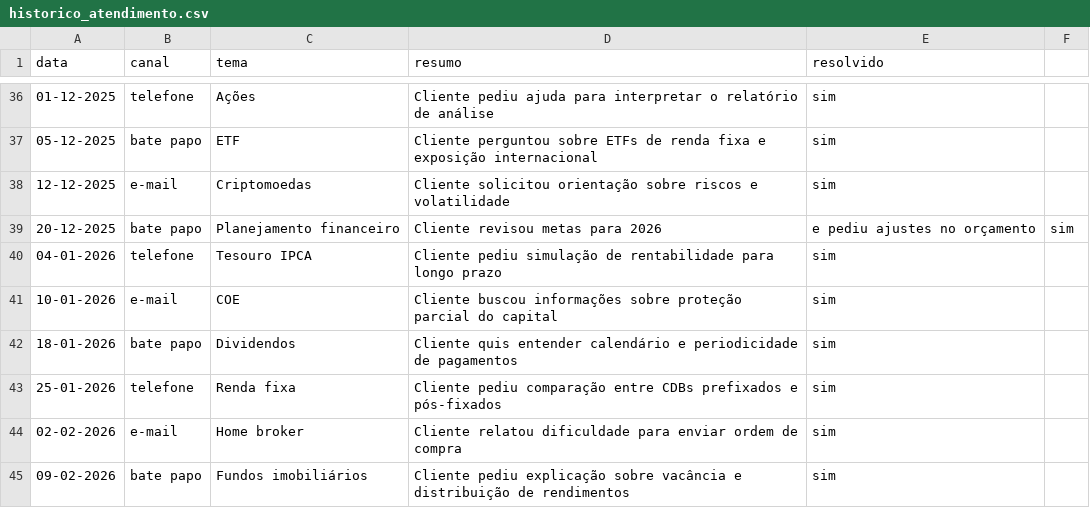
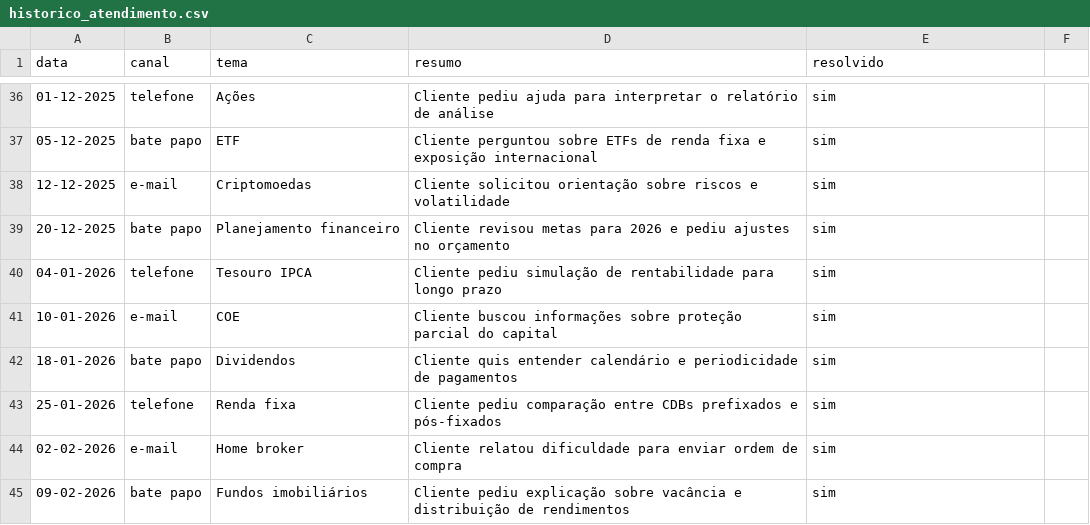
Before and after one commit to pet-souza/dio-lab-bia-do-futuro, a CSV file: data/historico_atendimento.csv, drawn as a sheet; only a part is shown, gaps mark what is left out.

Commit message:
Clean up historico_atendimento.csv entries
Removed duplicate entries and corrected minor inconsistencies in the historical service data.

```diff
--- a/data/historico_atendimento.csv
+++ b/data/historico_atendimento.csv
@@ -38,3 +38,3 @@ data,canal,tema,resumo,resolvido
 12-12-2025,e-mail,Criptomoedas,Cliente solicitou orientação sobre riscos e volatilidade,sim
-20-12-2025,bate papo,Planejamento financeiro,Cliente revisou metas para 2026,e pediu ajustes no orçamento,sim
+20-12-2025,bate papo,Planejamento financeiro,Cliente revisou metas para 2026 e pediu ajustes no orçamento,sim
 04-01-2026,telefone,Tesouro IPCA,Cliente pediu simulação de rentabilidade para longo prazo,sim
```
